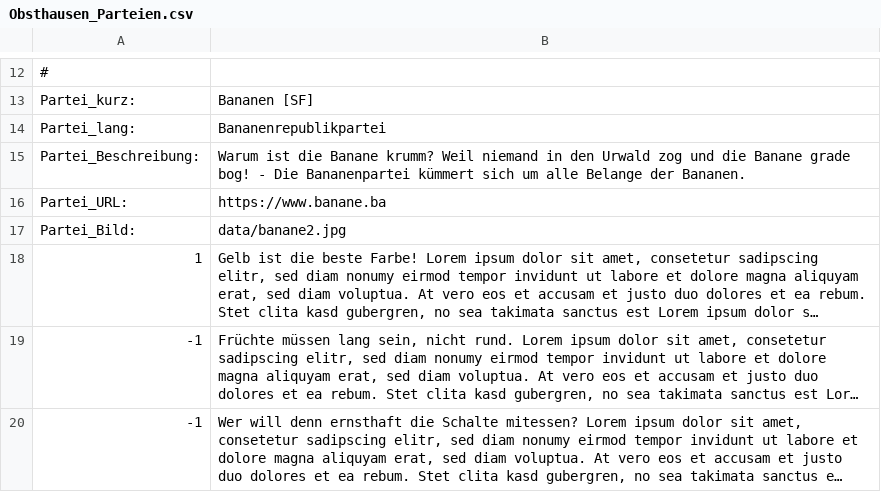
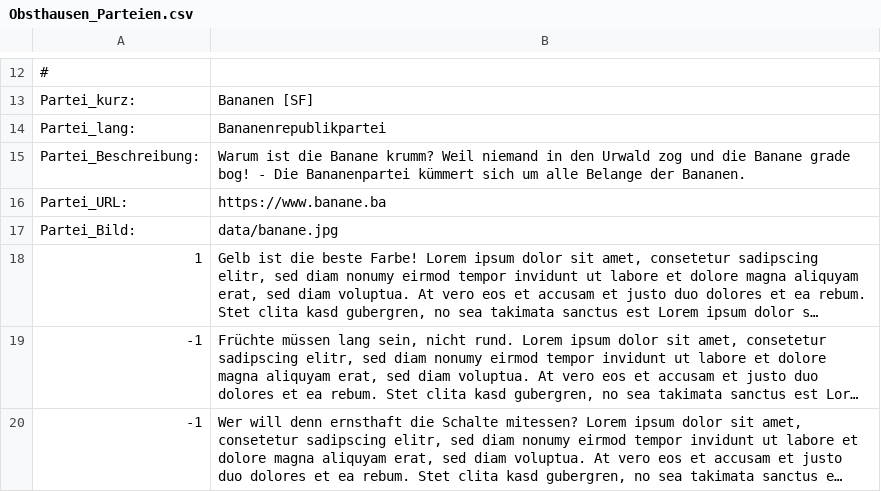
Before and after one commit to msteudtn/Mat-O-Wahl, a CSV file: data/Obsthausen_Parteien.csv, drawn as a sheet; only a part is shown, gaps mark what is left out; long unchanged cells end in …; the diff names each change by its address in the sheet, - before the commit and + after, or states it on an @@ line.

Commit message:
Update Obsthausen_Parteien.csv

```diff
--- a/data/Obsthausen_Parteien.csv
+++ b/data/Obsthausen_Parteien.csv
-B17: data/banane2.jpg
+B17: data/banane.jpg
```
